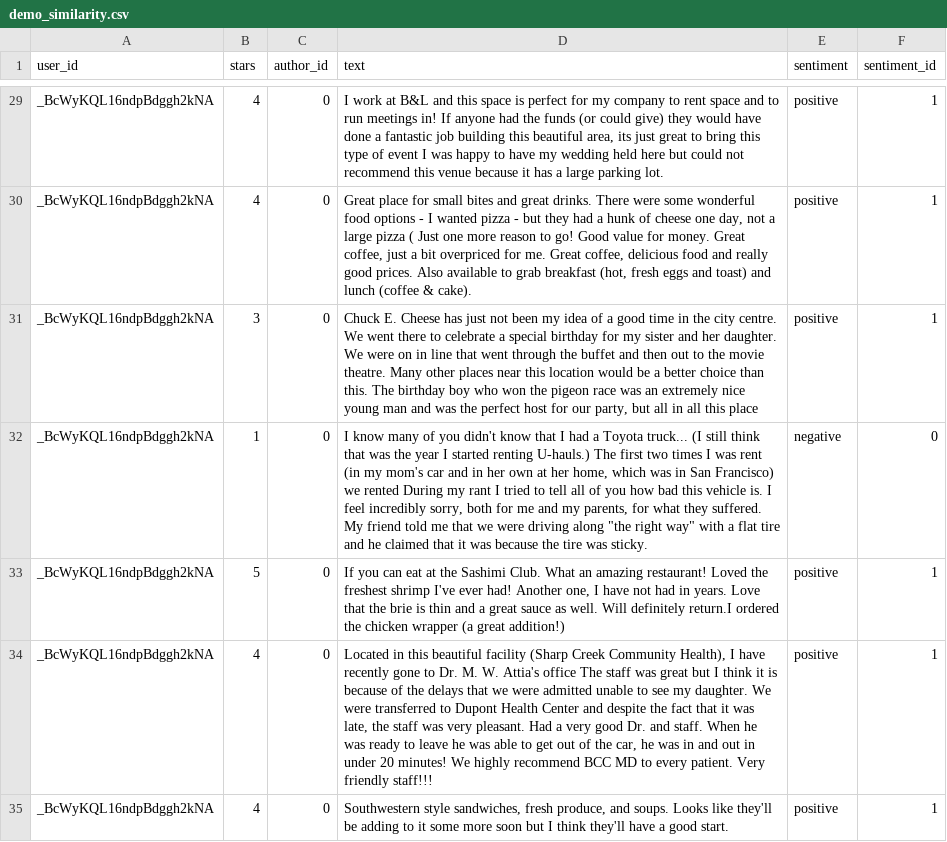
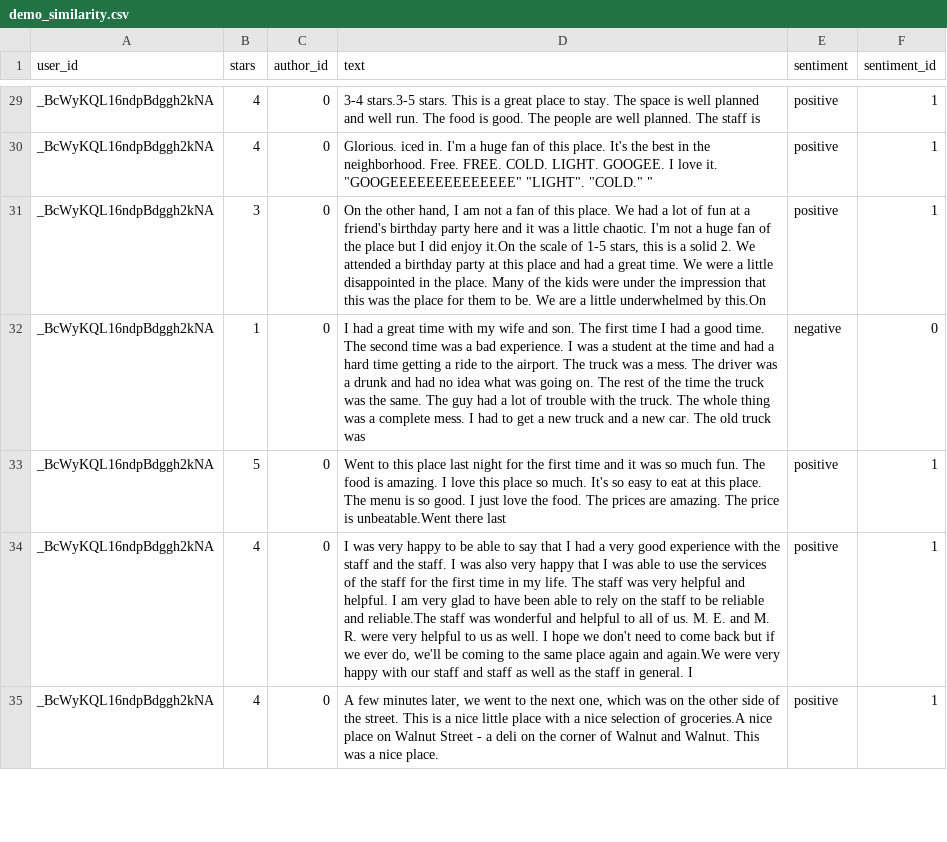
Before and after one commit to sjmeis/PrivBench, a CSV file: data/datasets/demo_similarity.csv, drawn as a sheet; only a part is shown, gaps mark what is left out; the diff covers the shown part only; the diff names each change by its address in the sheet, - before the commit and + after, or states it on an @@ line.

```diff
--- a/data/datasets/demo_similarity.csv
+++ b/data/datasets/demo_similarity.csv
-D29 (text): I work at B&L and this space is perfect for my company to rent space and to run meetings in! If anyone had the funds (or could give) they would have done a fantastic job building this beautiful area, its just great to bring this type of event I was happy to have my wedding held here but could not recommend this venue because it has a large parking lot.
+D29 (text): 3-4 stars.3-5 stars. This is a great place to stay. The space is well planned and well run. The food is good. The people are well planned. The staff is
-D30 (text): Great place for small bites and great drinks. There were some wonderful food options - I wanted pizza - but they had a hunk of cheese one day, not a large pizza ( Just one more reason to go! Good value for money. Great coffee, just a bit overpriced for me. Great coffee, delicious food and really good prices. Also available to grab breakfast (hot, fresh eggs and toast) and lunch (coffee & cake).
+D30 (text): Glorious. iced in. I'm a huge fan of this place. It's the best in the neighborhood. Free. FREE. COLD. LIGHT. GOOGEE. I love it. "GOOGEEEEEEEEEEEEEE" "LIGHT". "COLD." "
-D31 (text): Chuck E. Cheese has just not been my idea of a good time in the city centre. We went there to celebrate a special birthday for my sister and her daughter. We were on in line that went through the buffet and then out to the movie theatre. Many other places near this location would be a better choice than this. The birthday boy who won the pigeon race was an extremely nice young man and was the perfect host for our party, but all in all this place
+D31 (text): On the other hand, I am not a fan of this place. We had a lot of fun at a friend's birthday party here and it was a little chaotic. I'm not a huge fan of the place but I did enjoy it.On the scale of 1-5 stars, this is a solid 2. We attended a birthday party at this place and had a great time. We were a little disappointed in the place. Many of the kids were under the impression that this was the place for them to be. We are a little underwhelmed by this.On
-D32 (text): I know many of you didn't know that I had a Toyota truck... (I still think that was the year I started renting U-hauls.) The first two times I was rent (in my mom's car and in her own at her home, which was in San Francisco) we rented During my rant I tried to tell all of you how bad this vehicle is. I feel incredibly sorry, both for me and my parents, for what they suffered. My friend told me that we were driving along "the right way" with a flat tire and he claimed that it was because the tire was sticky.
+D32 (text): I had a great time with my wife and son. The first time I had a good time. The second time was a bad experience. I was a student at the time and had a hard time getting a ride to the airport. The truck was a mess. The driver was a drunk and had no idea what was going on. The rest of the time the truck was the same. The guy had a lot of trouble with the truck. The whole thing was a complete mess. I had to get a new truck and a new car. The old truck was
-D33 (text): If you can eat at the Sashimi Club. What an amazing restaurant! Loved the freshest shrimp I've ever had! Another one, I have not had in years. Love that the brie is thin and a great sauce as well. Will definitely return.I ordered the chicken wrapper (a great addition!)
+D33 (text): Went to this place last night for the first time and it was so much fun. The food is amazing. I love this place so much. It's so easy to eat at this place. The menu is so good. I just love the food. The prices are amazing. The price is unbeatable.Went there last
-D34 (text): Located in this beautiful facility (Sharp Creek Community Health), I have recently gone to Dr. M. W. Attia's office The staff was great but I think it is because of the delays that we were admitted unable to see my daughter. We were transferred to Dupont Health Center and despite the fact that it was late, the staff was very pleasant. Had a very good Dr. and staff. When he was ready to leave he was able to get out of the car, he was in and out in under 20 minutes! We highly recommend BCC MD to every patient. Very friendly staff!!!
+D34 (text): I was very happy to be able to say that I had a very good experience with the staff and the staff. I was also very happy that I was able to use the services of the staff for the first time in my life. The staff was very helpful and helpful. I am very glad to have been able to rely on the staff to be reliable and reliable.The staff was wonderful and helpful to all of us. M. E. and M. R. were very helpful to us as well. I hope we don't need to come back but if we ever do, we'll be coming to the same place again and again.We were very happy with our staff and staff as well as the staff in general. I
-D35 (text): Southwestern style sandwiches, fresh produce, and soups. Looks like they'll be adding to it some more soon but I think they'll have a good start.
+D35 (text): A few minutes later, we went to the next one, which was on the other side of the street. This is a nice little place with a nice selection of groceries.A nice place on Walnut Street - a deli on the corner of Walnut and Walnut. This was a nice place.
```
Also changed, not shown: 93 edited cells elsewhere in this file, 10 other files.
